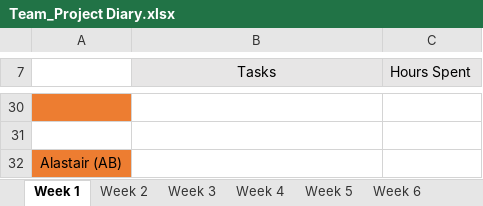
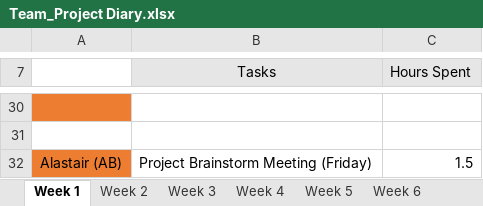
Before and after one commit to areyeslo/CSCW_Project, an Excel workbook: Work_Log/Team_Project Diary.xlsx, sheet Week 1, drawn as a sheet; only a part is shown, gaps mark what is left out; values as stored, in another font and other column widths than the file's, no borders; the diff names each change by its address in the sheet, - before the commit and + after, or states it on an @@ line.

Commit message:
Updated Excel Log Book
Added my hours

```diff
--- a/Work_Log/Team_Project Diary.xlsx (sheet Week 1)
+++ b/Work_Log/Team_Project Diary.xlsx (sheet Week 1)
-B32 (Tasks): (empty)
+B32 (Tasks): Project Brainstorm Meeting (Friday)
-C32 (Hours Spent): (empty)
+C32 (Hours Spent): 1.5
```
Also changed, not shown: sheet Week 4, sheet Week 2, sheet Week 3.
